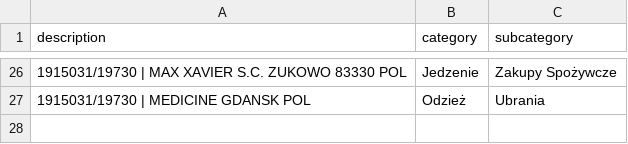
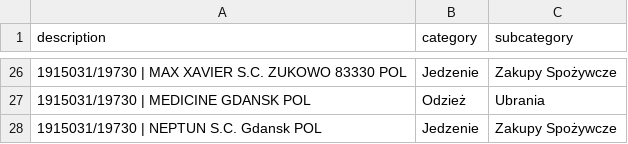
Before and after one commit to patrykkaminiecki/KategoryzatorTransakcjiWeb, a CSV file: assignments.csv, drawn as a sheet; only a part is shown, gaps mark what is left out; the diff names each change by its address in the sheet, - before the commit and + after, or states it on an @@ line.

Commit message:
Update assignments.csv - 2025-07-18 12:30:22

```diff
--- a/assignments.csv
+++ b/assignments.csv
+row 28: 1915031/19730 | NEPTUN S.C. Gdansk POL | Jedzenie | Zakupy Spożywcze
```
